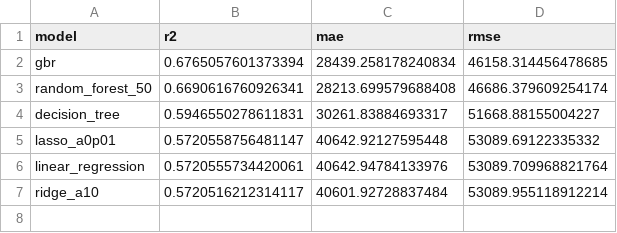
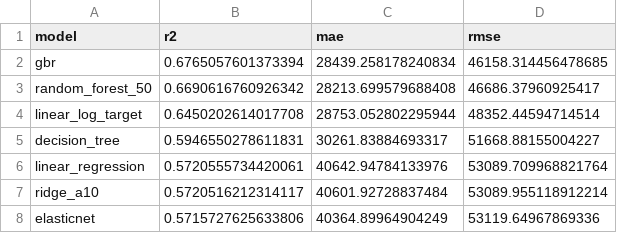
Before and after one commit to ar-le-tte/DEMO9-Flight-Fare-Prediction-Using-Machine-Learning, a CSV file: reports/model_comparison.csv, drawn as a sheet.

Commit message:
feat: Added log transformation to improve the data and LR results

```diff
--- a/reports/model_comparison.csv
+++ b/reports/model_comparison.csv
@@ -2,6 +2,7 @@ model,r2,mae,rmse
 gbr,0.6765057601373394,28439.258178240834,46158.314456478685
-random_forest_50,0.6690616760926341,28213.699579688408,46686.379609254174
+random_forest_50,0.6690616760926342,28213.699579688408,46686.37960925417
+linear_log_target,0.6450202614017708,28753.052802295944,48352.44594714514
 decision_tree,0.5946550278611831,30261.83884693317,51668.88155004227
-lasso_a0p01,0.5720558756481147,40642.92127595448,53089.69122335332
 linear_regression,0.5720555734420061,40642.94784133976,53089.709968821764
 ridge_a10,0.5720516212314117,40601.92728837484,53089.955118912214
+elasticnet,0.5715727625633806,40364.89964904249,53119.64967869336
```
Also changed, not shown: 1 other file.
